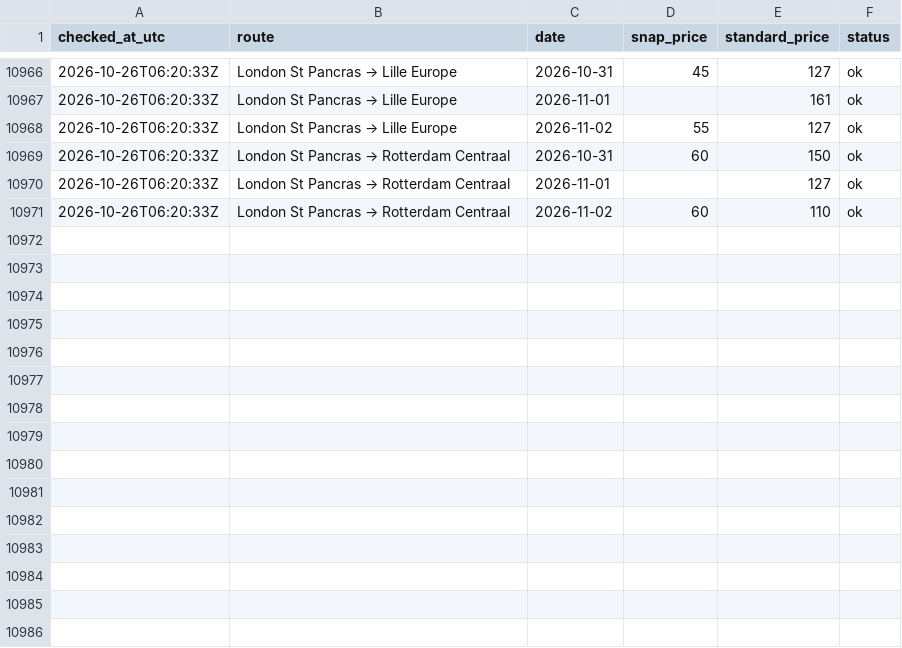
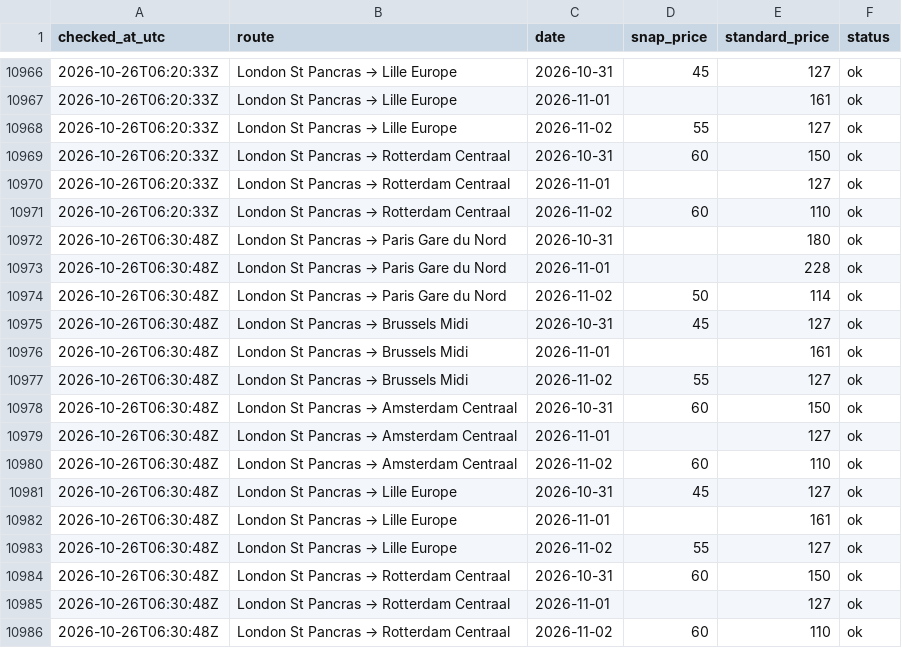
Before and after one commit to Caapi/snap-watcher, a CSV file: data/prices.csv, drawn as a sheet; only a part is shown, gaps mark what is left out.

Commit message:
Snap check 2026-10-26T06:31Z

```diff
--- a/data/prices.csv
+++ b/data/prices.csv
@@ -10971 +10971,16 @@ checked_at_utc,route,date,snap_price,standard_price,status
 2026-10-26T06:20:33Z,London St Pancras → Rotterdam Centraal,2026-11-02,60,110,ok
+2026-10-26T06:30:48Z,London St Pancras → Paris Gare du Nord,2026-10-31,,180,ok
+2026-10-26T06:30:48Z,London St Pancras → Paris Gare du Nord,2026-11-01,,228,ok
+2026-10-26T06:30:48Z,London St Pancras → Paris Gare du Nord,2026-11-02,50,114,ok
+2026-10-26T06:30:48Z,London St Pancras → Brussels Midi,2026-10-31,45,127,ok
+2026-10-26T06:30:48Z,London St Pancras → Brussels Midi,2026-11-01,,161,ok
+2026-10-26T06:30:48Z,London St Pancras → Brussels Midi,2026-11-02,55,127,ok
+2026-10-26T06:30:48Z,London St Pancras → Amsterdam Centraal,2026-10-31,60,150,ok
+2026-10-26T06:30:48Z,London St Pancras → Amsterdam Centraal,2026-11-01,,127,ok
+2026-10-26T06:30:48Z,London St Pancras → Amsterdam Centraal,2026-11-02,60,110,ok
+2026-10-26T06:30:48Z,London St Pancras → Lille Europe,2026-10-31,45,127,ok
+2026-10-26T06:30:48Z,London St Pancras → Lille Europe,2026-11-01,,161,ok
+2026-10-26T06:30:48Z,London St Pancras → Lille Europe,2026-11-02,55,127,ok
+2026-10-26T06:30:48Z,London St Pancras → Rotterdam Centraal,2026-10-31,60,150,ok
+2026-10-26T06:30:48Z,London St Pancras → Rotterdam Centraal,2026-11-01,,127,ok
+2026-10-26T06:30:48Z,London St Pancras → Rotterdam Centraal,2026-11-02,60,110,ok
```
Also changed, not shown: 1 other file.
